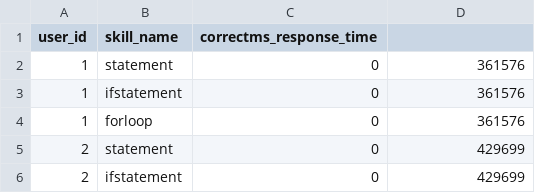
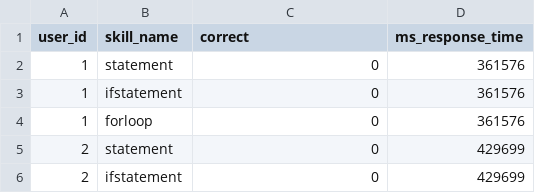
Before and after one commit to NihadR/Dissertation, a CSV file: dataset.csv, drawn as a sheet; only a part is shown.

Commit message:
Update dataset.csv

```diff
--- a/dataset.csv
+++ b/dataset.csv
@@ -1,2 +1,2 @@
-user_id,skill_name,correctms_response_time
+user_id,skill_name,correct,ms_response_time
 1,statement,0,361576
```
